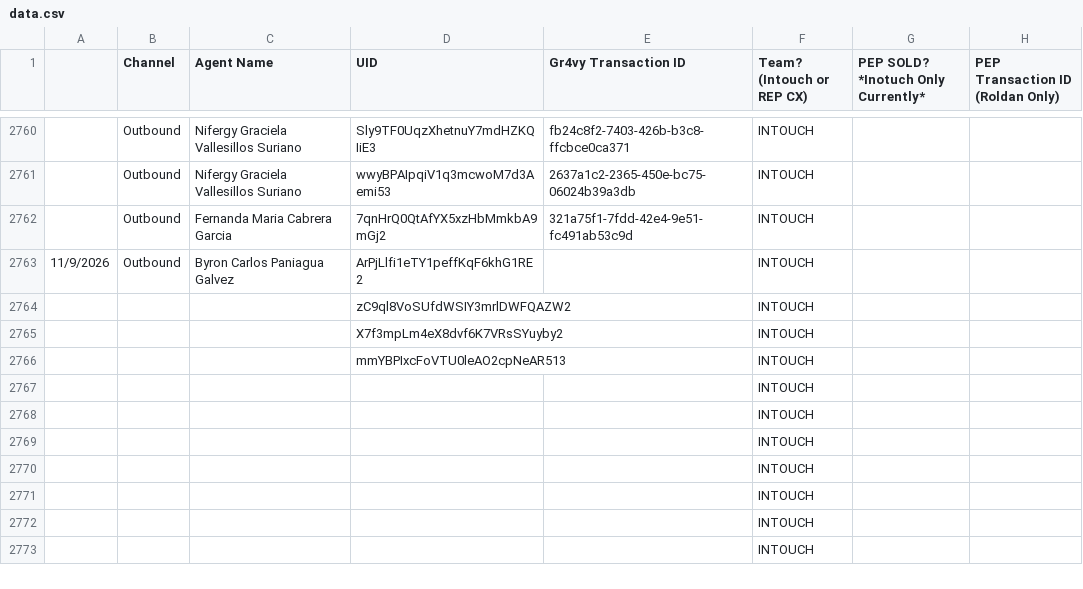
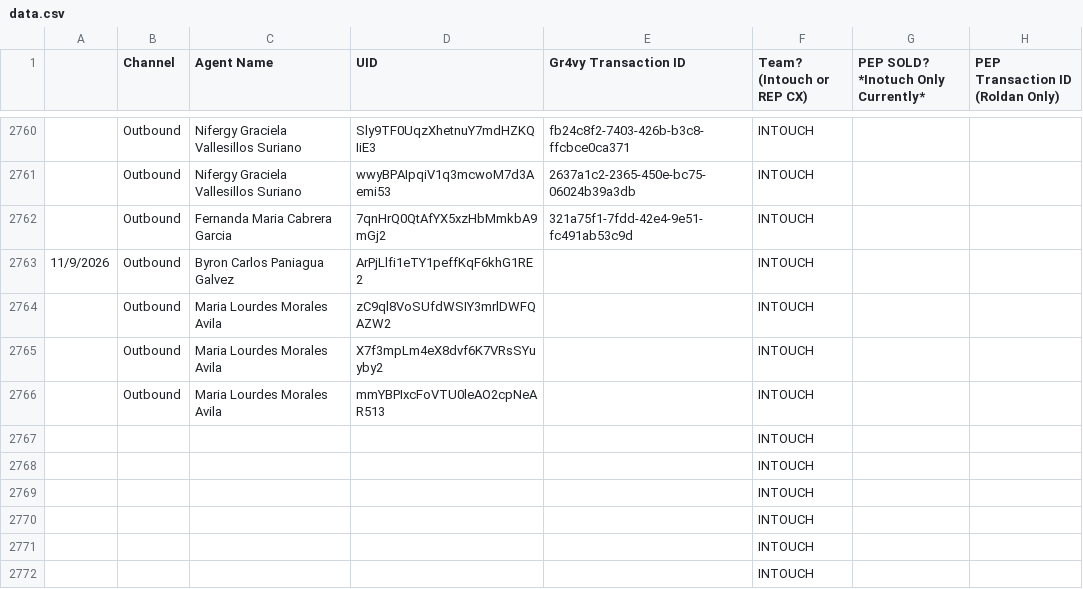
Before and after one commit to joshuawagner-create/leaderboard-data, a CSV file: data.csv, drawn as a sheet; only a part is shown, gaps mark what is left out; the shorter side is filled out with more unchanged rows.

Commit message:
Update leaderboard data 2026-11-09T14:09:05.437Z

```diff
--- a/data.csv
+++ b/data.csv
@@ -2763,5 +2763,5 @@
 11/9/2026,Outbound,Byron Carlos Paniagua Galvez,ArPjLlfi1eTY1peffKqF6khG1RE2,,INTOUCH,,
-,,,zC9ql8VoSUfdWSIY3mrlDWFQAZW2,,INTOUCH,,
-,,,X7f3mpLm4eX8dvf6K7VRsSYuyby2,,INTOUCH,,
-,,,mmYBPIxcFoVTU0leAO2cpNeAR513,,INTOUCH,,
+,Outbound,Maria Lourdes Morales Avila,zC9ql8VoSUfdWSIY3mrlDWFQAZW2,,INTOUCH,,
+,Outbound,Maria Lourdes Morales Avila,X7f3mpLm4eX8dvf6K7VRsSYuyby2,,INTOUCH,,
+,Outbound,Maria Lourdes Morales Avila,mmYBPIxcFoVTU0leAO2cpNeAR513,,INTOUCH,,
 ,,,,,INTOUCH,,
```
